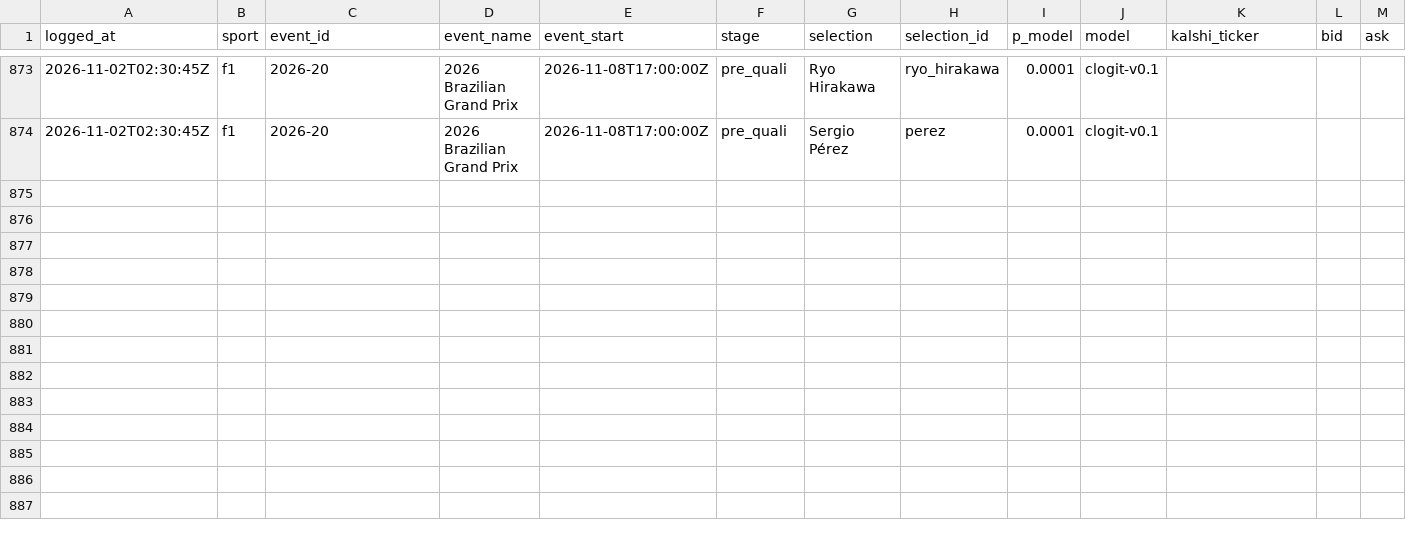
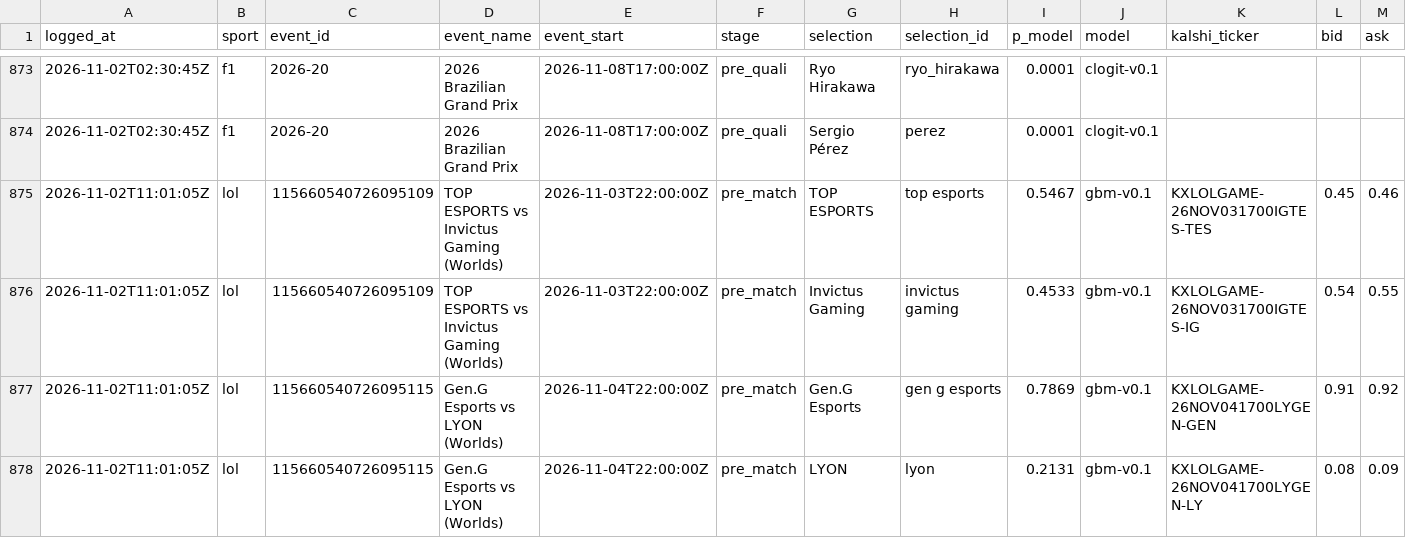
Before and after one commit to huuhuannt1998/f1-lol-quant, a CSV file: ledger/predictions.csv, drawn as a sheet; only a part is shown, gaps mark what is left out; rows hold the shown columns only; the diff names each change by its address in the sheet, - before the commit and + after, or states it on an @@ line.

```diff
--- a/ledger/predictions.csv
+++ b/ledger/predictions.csv
+row 875: 2026-11-02T11:01:05Z | lol | 115660540726095109 | TOP ESPORTS vs Invictus Gaming (Worlds) | 2026-11-03T22:00:00Z | pre_match | TOP ESPORTS | top esports | 0.5467 | gbm-v0.1 | KXLOLGAME-26NOV031700IGTES-TES | 0.45 | 0.46
+row 876: 2026-11-02T11:01:05Z | lol | 115660540726095109 | TOP ESPORTS vs Invictus Gaming (Worlds) | 2026-11-03T22:00:00Z | pre_match | Invictus Gaming | invictus gaming | 0.4533 | gbm-v0.1 | KXLOLGAME-26NOV031700IGTES-IG | 0.54 | 0.55
+row 877: 2026-11-02T11:01:05Z | lol | 115660540726095115 | Gen.G Esports vs LYON (Worlds) | 2026-11-04T22:00:00Z | pre_match | Gen.G Esports | gen g esports | 0.7869 | gbm-v0.1 | KXLOLGAME-26NOV041700LYGEN-GEN | 0.91 | 0.92
+row 878: 2026-11-02T11:01:05Z | lol | 115660540726095115 | Gen.G Esports vs LYON (Worlds) | 2026-11-04T22:00:00Z | pre_match | LYON | lyon | 0.2131 | gbm-v0.1 | KXLOLGAME-26NOV041700LYGEN-LY | 0.08 | 0.09
```
Also changed, not shown: 3 other files.
